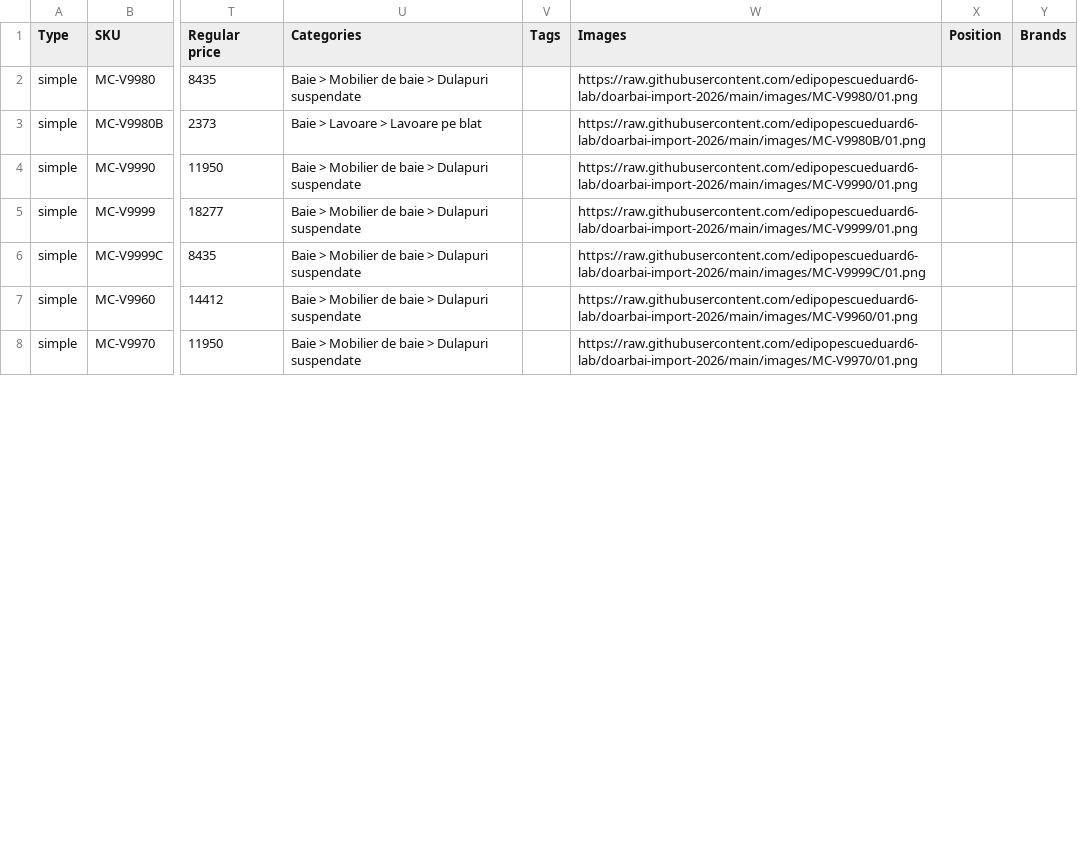
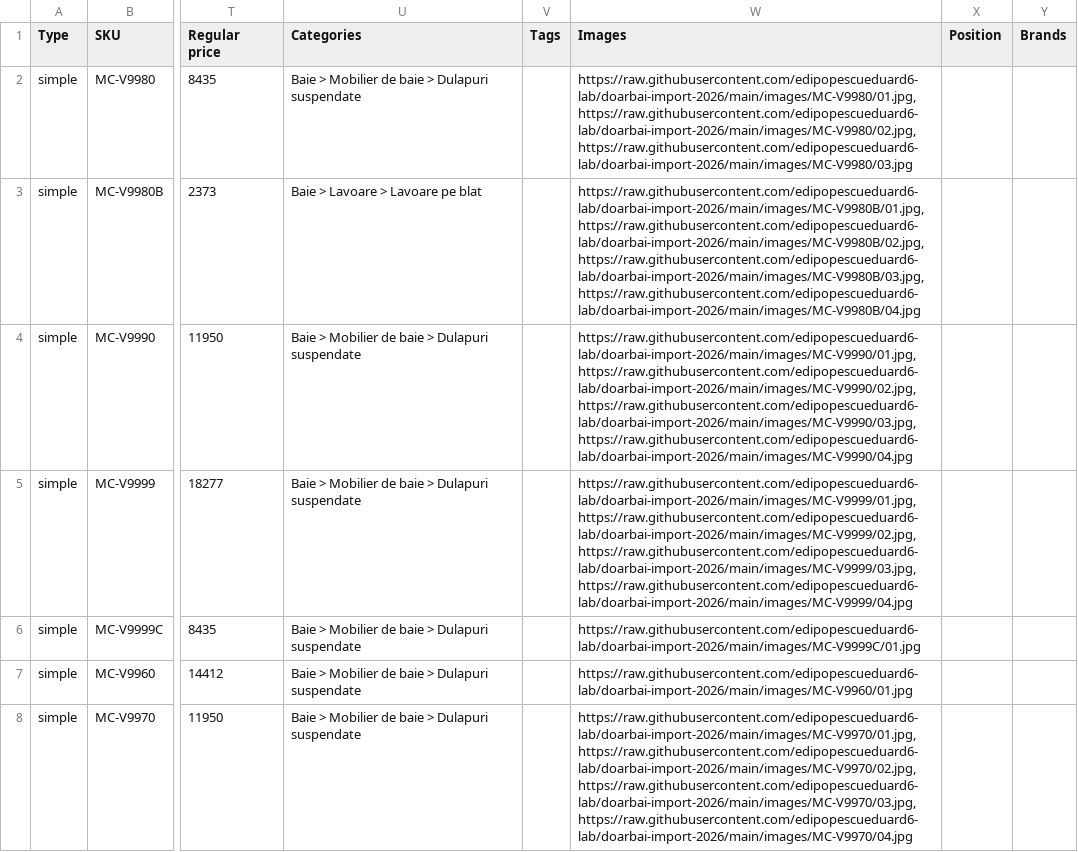
Before and after one commit to edipopescueduard6-lab/doarbai-import-2026, a CSV file: products_doarbai.csv, drawn as a sheet; only a part is shown, gaps mark what is left out; the diff covers the shown part only; the diff names each change by its address in the sheet, - before the commit and + after, or states it on an @@ line.

Commit message:
CSV cu imaginile finale

```diff
--- a/products_doarbai.csv
+++ b/products_doarbai.csv
-W2 (Images): https://raw.githubusercontent.com/edipopescueduard6-lab/doarbai-import-2026/main/images/MC-V9980/01.png
+W2 (Images): https://raw.githubusercontent.com/edipopescueduard6-lab/doarbai-import-2026/main/images/MC-V9980/01.jpg, https://raw.githubusercontent.com/edipopescueduard6-lab/doarbai-import-2026/main/images/MC-V9980/02.jpg, https://raw.githubusercontent.com/edipopescueduard6-lab/doarbai-import-2026/main/images/MC-V9980/03.jpg
-W3 (Images): https://raw.githubusercontent.com/edipopescueduard6-lab/doarbai-import-2026/main/images/MC-V9980B/01.png
+W3 (Images): https://raw.githubusercontent.com/edipopescueduard6-lab/doarbai-import-2026/main/images/MC-V9980B/01.jpg, https://raw.githubusercontent.com/edipopescueduard6-lab/doarbai-import-2026/main/images/MC-V9980B/02.jpg, https://raw.githubusercontent.com/edipopescueduard6-lab/doarbai-import-2026/main/images/MC-V9980B/03.jpg, https://raw.githubusercontent.com/edipopescueduard6-lab/doarbai-import-2026/main/images/MC-V9980B/04.jpg
-W4 (Images): https://raw.githubusercontent.com/edipopescueduard6-lab/doarbai-import-2026/main/images/MC-V9990/01.png
+W4 (Images): https://raw.githubusercontent.com/edipopescueduard6-lab/doarbai-import-2026/main/images/MC-V9990/01.jpg, https://raw.githubusercontent.com/edipopescueduard6-lab/doarbai-import-2026/main/images/MC-V9990/02.jpg, https://raw.githubusercontent.com/edipopescueduard6-lab/doarbai-import-2026/main/images/MC-V9990/03.jpg, https://raw.githubusercontent.com/edipopescueduard6-lab/doarbai-import-2026/main/images/MC-V9990/04.jpg
-W5 (Images): https://raw.githubusercontent.com/edipopescueduard6-lab/doarbai-import-2026/main/images/MC-V9999/01.png
+W5 (Images): https://raw.githubusercontent.com/edipopescueduard6-lab/doarbai-import-2026/main/images/MC-V9999/01.jpg, https://raw.githubusercontent.com/edipopescueduard6-lab/doarbai-import-2026/main/images/MC-V9999/02.jpg, https://raw.githubusercontent.com/edipopescueduard6-lab/doarbai-import-2026/main/images/MC-V9999/03.jpg, https://raw.githubusercontent.com/edipopescueduard6-lab/doarbai-import-2026/main/images/MC-V9999/04.jpg
-W6 (Images): https://raw.githubusercontent.com/edipopescueduard6-lab/doarbai-import-2026/main/images/MC-V9999C/01.png
+W6 (Images): https://raw.githubusercontent.com/edipopescueduard6-lab/doarbai-import-2026/main/images/MC-V9999C/01.jpg
-W7 (Images): https://raw.githubusercontent.com/edipopescueduard6-lab/doarbai-import-2026/main/images/MC-V9960/01.png
+W7 (Images): https://raw.githubusercontent.com/edipopescueduard6-lab/doarbai-import-2026/main/images/MC-V9960/01.jpg
-W8 (Images): https://raw.githubusercontent.com/edipopescueduard6-lab/doarbai-import-2026/main/images/MC-V9970/01.png
+W8 (Images): https://raw.githubusercontent.com/edipopescueduard6-lab/doarbai-import-2026/main/images/MC-V9970/01.jpg, https://raw.githubusercontent.com/edipopescueduard6-lab/doarbai-import-2026/main/images/MC-V9970/02.jpg, https://raw.githubusercontent.com/edipopescueduard6-lab/doarbai-import-2026/main/images/MC-V9970/03.jpg, https://raw.githubusercontent.com/edipopescueduard6-lab/doarbai-import-2026/main/images/MC-V9970/04.jpg
```
Also changed, not shown: 33 edited cells elsewhere in this file.
